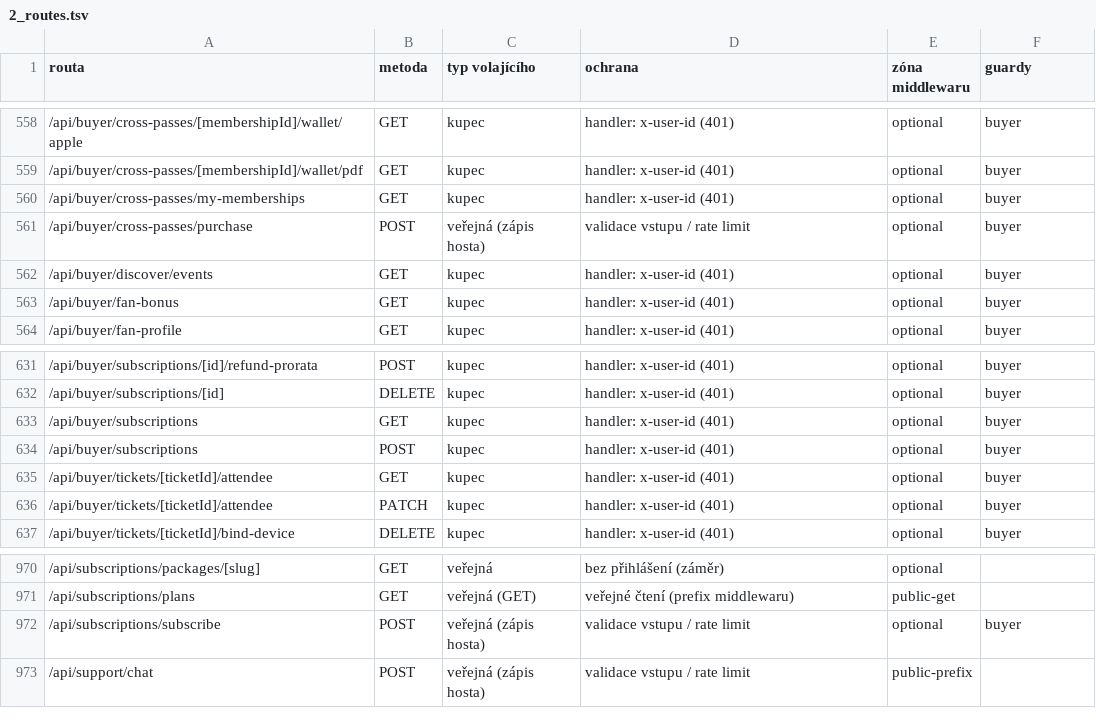
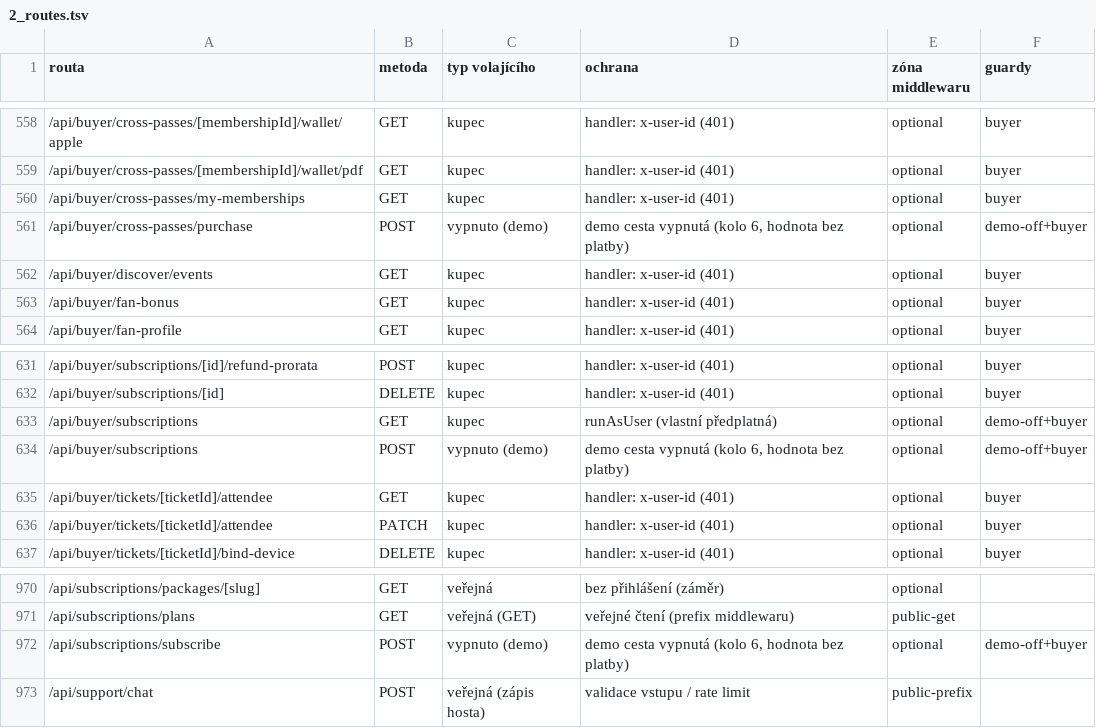
Before and after one commit to omniascz/tixly, a TSV file: logs/r4/2_routes.tsv, drawn as a sheet; only a part is shown, gaps mark what is left out.

```diff
--- a/logs/r4/2_routes.tsv
+++ b/logs/r4/2_routes.tsv
@@ -560,3 +560,3 @@ routa	metoda	typ volajícího	ochrana	zóna middlewaru	guardy
 /api/buyer/cross-passes/my-memberships	GET	kupec	handler: x-user-id (401)	optional	buyer
-/api/buyer/cross-passes/purchase	POST	veřejná (zápis hosta)	validace vstupu / rate limit	optional	buyer
+/api/buyer/cross-passes/purchase	POST	vypnuto (demo)	demo cesta vypnutá (kolo 6, hodnota bez platby)	optional	demo-off+buyer
 /api/buyer/discover/events	GET	kupec	handler: x-user-id (401)	optional	buyer
@@ -632,4 +632,4 @@ routa	metoda	typ volajícího	ochrana	zóna middlewaru	guardy
 /api/buyer/subscriptions/[id]	DELETE	kupec	handler: x-user-id (401)	optional	buyer
-/api/buyer/subscriptions	GET	kupec	handler: x-user-id (401)	optional	buyer
-/api/buyer/subscriptions	POST	kupec	handler: x-user-id (401)	optional	buyer
+/api/buyer/subscriptions	GET	kupec	runAsUser (vlastní předplatná)	optional	demo-off+buyer
+/api/buyer/subscriptions	POST	vypnuto (demo)	demo cesta vypnutá (kolo 6, hodnota bez platby)	optional	demo-off+buyer
 /api/buyer/tickets/[ticketId]/attendee	GET	kupec	handler: x-user-id (401)	optional	buyer
@@ -971,3 +971,3 @@ routa	metoda	typ volajícího	ochrana	zóna middlewaru	guardy
 /api/subscriptions/plans	GET	veřejná (GET)	veřejné čtení (prefix middlewaru)	public-get	
-/api/subscriptions/subscribe	POST	veřejná (zápis hosta)	validace vstupu / rate limit	optional	buyer
+/api/subscriptions/subscribe	POST	vypnuto (demo)	demo cesta vypnutá (kolo 6, hodnota bez platby)	optional	demo-off+buyer
 /api/support/chat	POST	veřejná (zápis hosta)	validace vstupu / rate limit	public-prefix	
```
Also changed, not shown: 14 other files.
